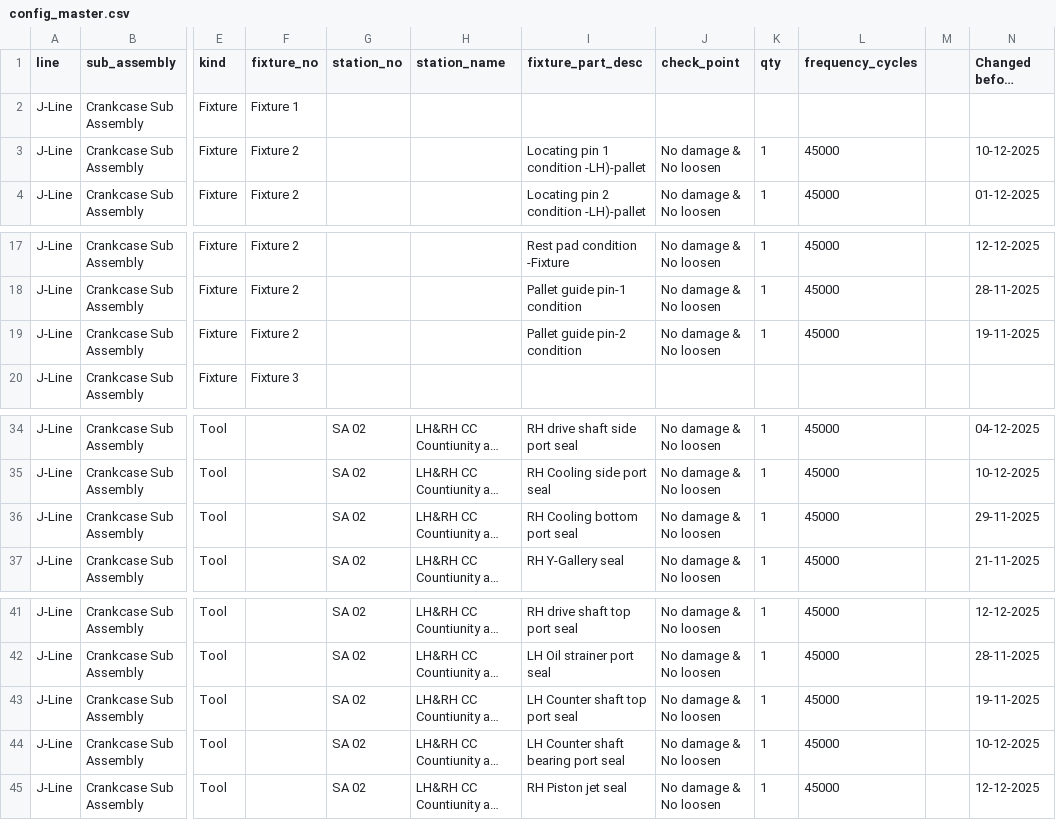
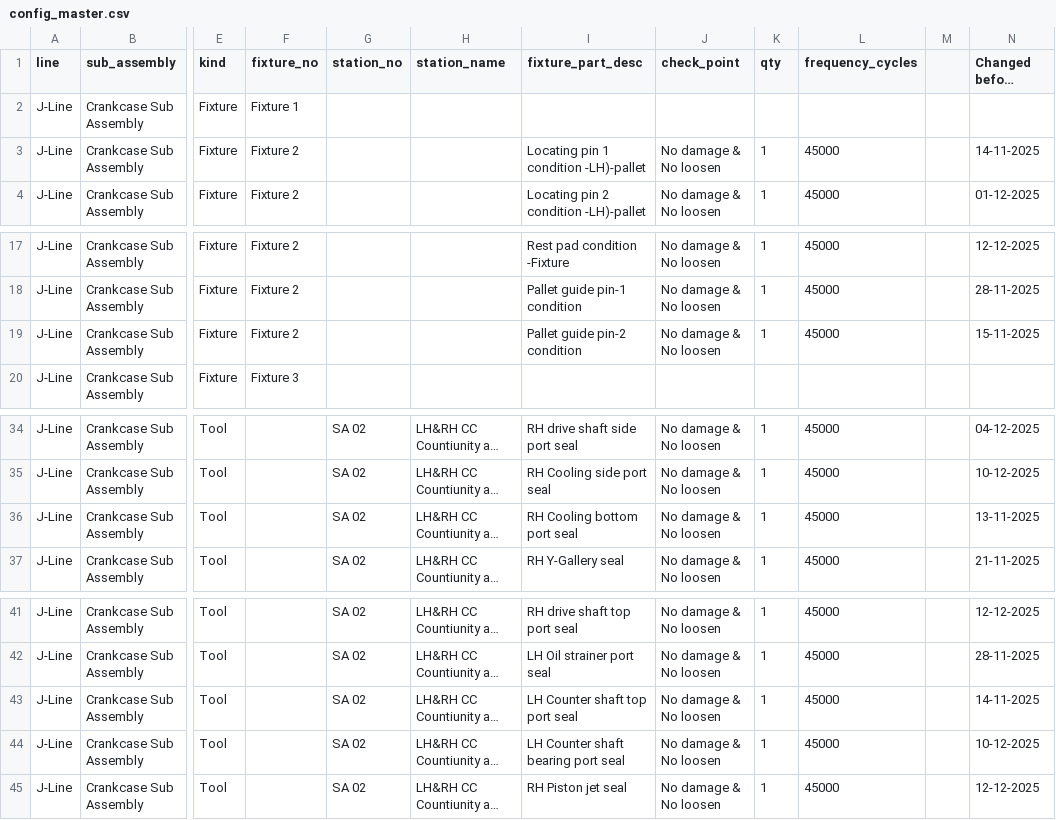
Before and after one commit to prajeet25/fixture-audit, a CSV file: config_master.csv, drawn as a sheet; only a part is shown, gaps mark what is left out; long unchanged cells end in …; the diff names each change by its address in the sheet, - before the commit and + after, or states it on an @@ line.

```diff
--- a/config_master.csv
+++ b/config_master.csv
-N3 (Changed before date): 10-12-2025
+N3 (Changed before date): 14-11-2025
-N19 (Changed before date): 19-11-2025
+N19 (Changed before date): 15-11-2025
-N36 (Changed before date): 29-11-2025
+N36 (Changed before date): 13-11-2025
-N43 (Changed before date): 19-11-2025
+N43 (Changed before date): 14-11-2025
```
Also changed, not shown: 1 other file.
